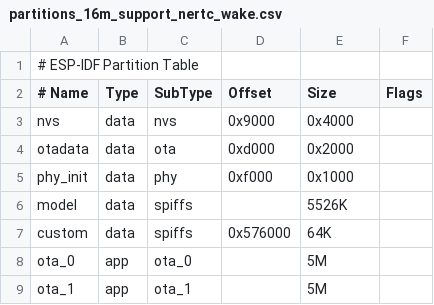
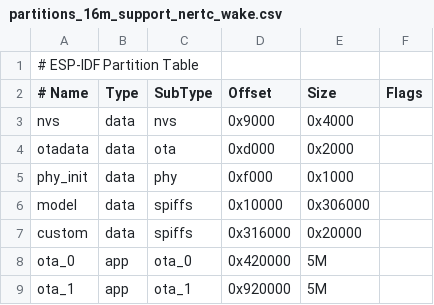
Before and after one commit to gaoqi1987/nertc-esp32-demo, a CSV file: partitions/v1/partitions_16m_support_nertc_wake.csv, drawn as a sheet.

Commit message:
feat: update nertc sdk
- update nertcsdk to v1.1.5

```diff
--- a/partitions/v1/partitions_16m_support_nertc_wake.csv
+++ b/partitions/v1/partitions_16m_support_nertc_wake.csv
@@ -5,5 +5,5 @@ otadata,  data, ota,     0xd000,    0x2000,
 phy_init, data, phy,     0xf000,    0x1000,
-model,    data, spiffs,  ,   5526K,
-custom,   data, spiffs,  0x576000,  64K,
-ota_0,    app,  ota_0,   ,  5M,
-ota_1,    app,  ota_1,   ,  5M,
+model,    data, spiffs,  0x10000,   0x306000,
+custom,   data, spiffs,  0x316000,  0x20000,
+ota_0,    app,  ota_0,   0x420000,  5M,
+ota_1,    app,  ota_1,   0x920000,  5M,
```
Also changed, not shown: 45 other files.
